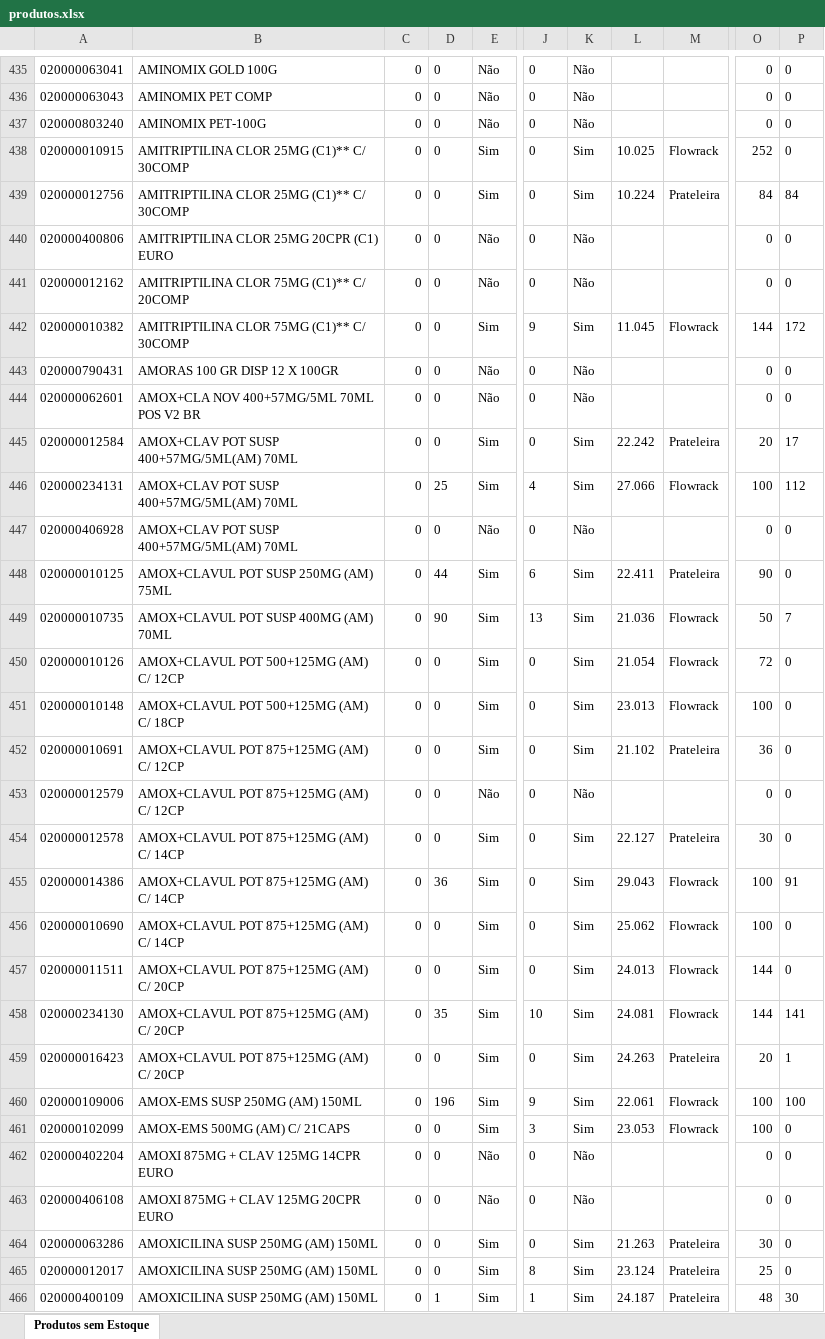
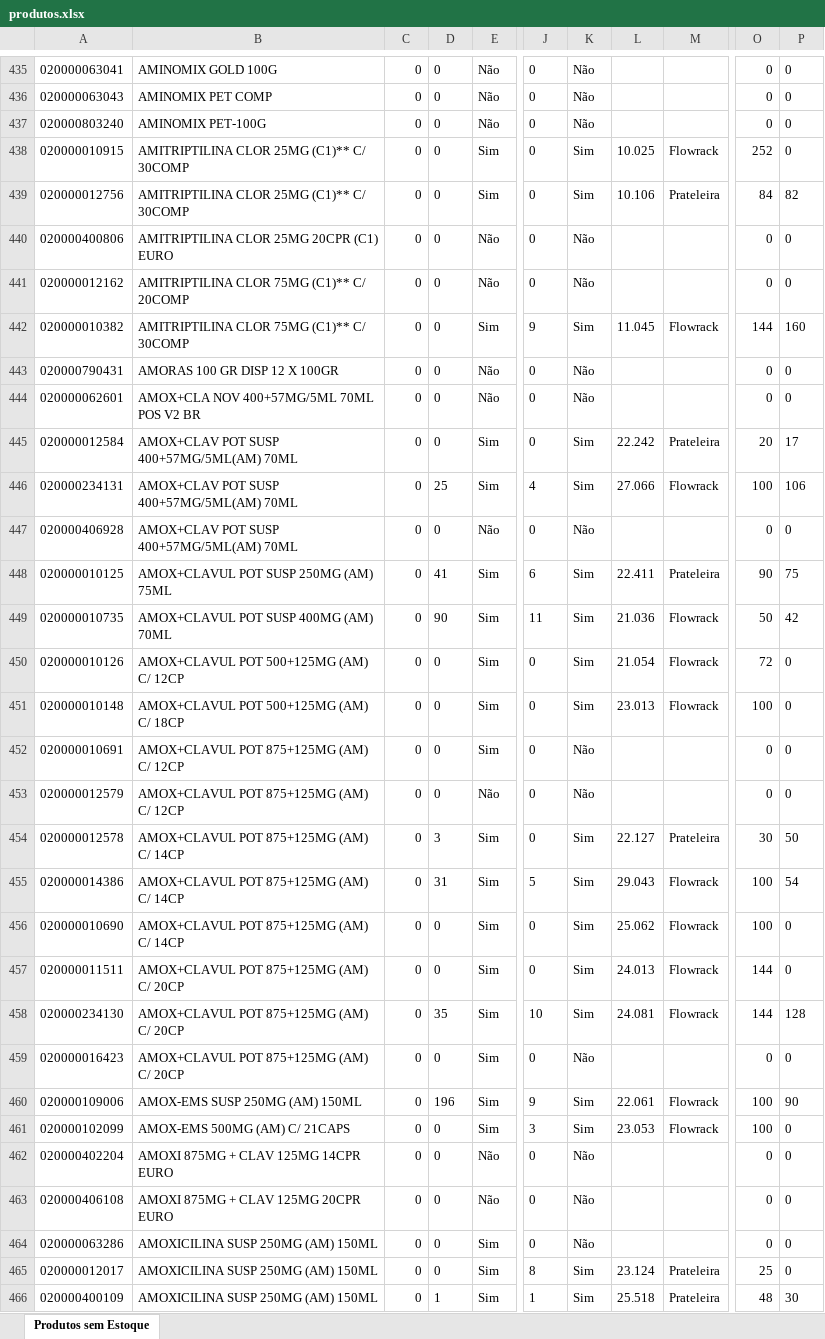
Before and after one commit to renandelamorena/Projeto_Curva_ABC, an Excel workbook: data/tratamento_curva_abc/datasets/produtos.xlsx, sheet Produtos sem Estoque, drawn as a sheet; only a part is shown, gaps mark what is left out; values as stored, in another font and other column widths than the file's, no borders; the diff covers the shown part only; the diff names each change by its address in the sheet, - before the commit and + after, or states it on an @@ line.

```diff
--- a/data/tratamento_curva_abc/datasets/produtos.xlsx (sheet Produtos sem Estoque)
+++ b/data/tratamento_curva_abc/datasets/produtos.xlsx (sheet Produtos sem Estoque)
-L439: 10.224
+L439: 10.106
-P439: 84
+P439: 82
-P442: 172
+P442: 160
-P446: 112
+P446: 106
-D448: 44
+D448: 41
-P448: 0
+P448: 75
-J449: 13
+J449: 11
-P449: 7
+P449: 42
-K452: Sim
+K452: Não
-L452: 21.102
+L452: (empty)
-M452: Prateleira
+M452: (empty)
-O452: 36
+O452: 0
-D454: 0
+D454: 3
-P454: 0
+P454: 50
-D455: 36
+D455: 31
-J455: 0
+J455: 5
-P455: 91
+P455: 54
-P458: 141
+P458: 128
-K459: Sim
+K459: Não
-L459: 24.263
+L459: (empty)
-M459: Prateleira
+M459: (empty)
-O459: 20
+O459: 0
-P459: 1
+P459: 0
-P460: 100
+P460: 90
-K464: Sim
+K464: Não
-L464: 21.263
+L464: (empty)
-M464: Prateleira
+M464: (empty)
-O464: 30
+O464: 0
-L466: 24.187
+L466: 25.518
```
Also changed, not shown: 1781 edited cells elsewhere in this sheet, data/tratamento_curva_abc/dados_tratados/curva_abc_cx.xlsx, data/tratamento_curva_abc/dados_tratados/curva_abc_frac.xlsx, 2 other files.
